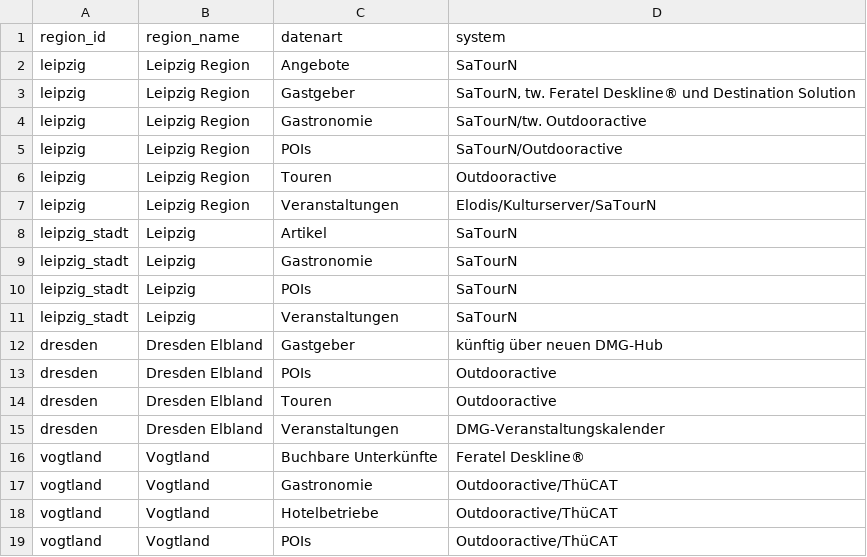
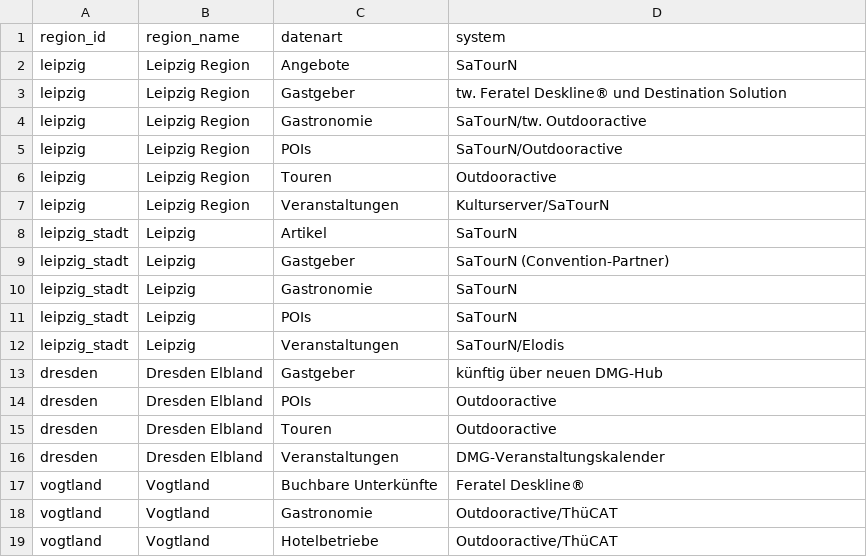
Before and after one commit to Isabell-Haber-TMGS/Datenlandkarte, a CSV file: datenpopup.csv, drawn as a sheet; only a part is shown; the shorter side is filled out with more unchanged rows.

Commit message:
Update datenpopup.csv

```diff
--- a/datenpopup.csv
+++ b/datenpopup.csv
@@ -2,3 +2,3 @@ region_id,region_name,datenart,system
 leipzig,Leipzig Region,Angebote,SaTourN
-leipzig,Leipzig Region,Gastgeber,"SaTourN, tw. Feratel Deskline® und Destination Solution"
+leipzig,Leipzig Region,Gastgeber,"tw. Feratel Deskline® und Destination Solution"
 leipzig,Leipzig Region,Gastronomie,SaTourN/tw. Outdooractive
@@ -6,7 +6,8 @@ leipzig,Leipzig Region,POIs,SaTourN/Outdooractive
 leipzig,Leipzig Region,Touren,Outdooractive
-leipzig,Leipzig Region,Veranstaltungen,Elodis/Kulturserver/SaTourN
+leipzig,Leipzig Region,Veranstaltungen,Kulturserver/SaTourN
 leipzig_stadt,Leipzig,Artikel,SaTourN
+leipzig_stadt,Leipzig,Gastgeber,"SaTourN (Convention-Partner)"
 leipzig_stadt,Leipzig,Gastronomie,SaTourN
 leipzig_stadt,Leipzig,POIs,SaTourN
-leipzig_stadt,Leipzig,Veranstaltungen,SaTourN
+leipzig_stadt,Leipzig,Veranstaltungen,SaTourN/Elodis
 dresden,Dresden Elbland,Gastgeber,künftig über neuen DMG-Hub
```
